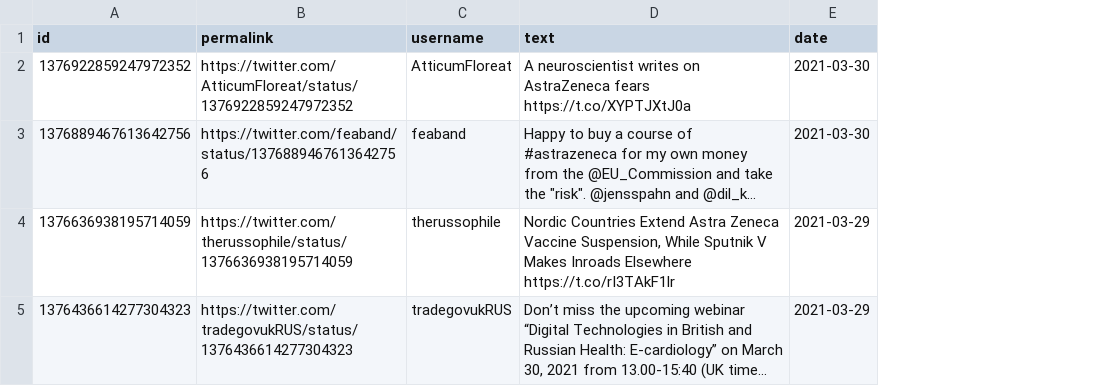
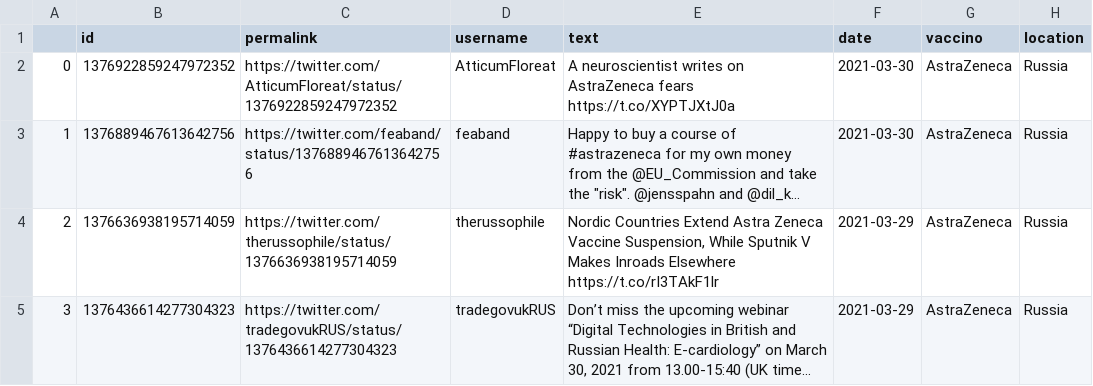
Before and after one commit to kevintr/DS_LAB_PSYCOLOGY_2021, a CSV file: dataset/dataset_tweets/tweet_marzoAstraZeneca_Moscow_700km.csv, drawn as a sheet; long unchanged cells end in …; the diff names each change by its address in the sheet, - before the commit and + after, or states it on an @@ line.

```diff
--- a/dataset/dataset_tweets/tweet_marzoAstraZeneca_Moscow_700km.csv
+++ b/dataset/dataset_tweets/tweet_marzoAstraZeneca_Moscow_700km.csv
+column A, rows 2-5: 0 | 1 | 2 | 3
+column G (vaccino), rows 2-5: all AstraZeneca
+column H (location), rows 2-5: all Russia
```
Also changed, not shown: dataset/dataset_tweets/tweet_marzoAstraZeneca_Are_800km.csv, dataset/dataset_tweets/tweet_marzoAstraZeneca_Frankfurt_760km.csv, 15 other files.
